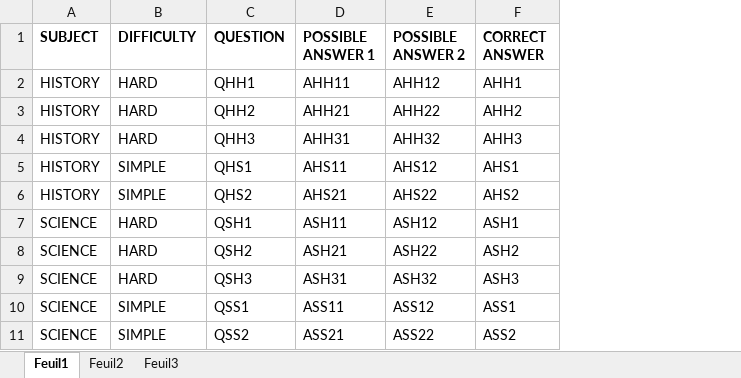
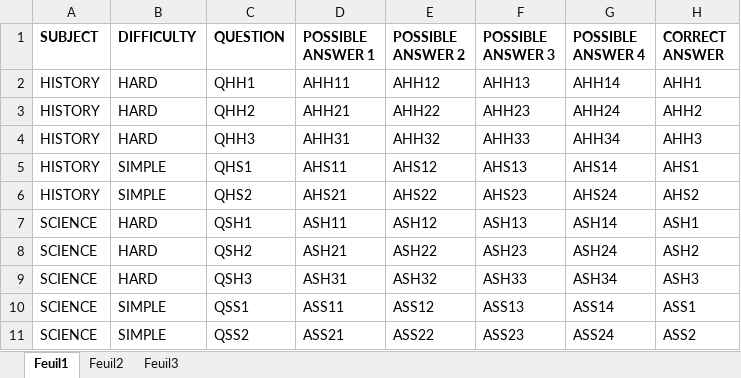
Before and after one commit to sankamuk/QuestionSetCreator, an Excel workbook: DB.xlsx, sheet Feuil1, drawn as a sheet; values as stored, in another font and other column widths than the file's, no borders; the diff names each change by its address in the sheet, - before the commit and + after, or states it on an @@ line.

Commit message:
Add files via upload

```diff
--- a/DB.xlsx (sheet Feuil1)
+++ b/DB.xlsx (sheet Feuil1)
+column F (POSSIBLE ANSWER 3), rows 2-11: AHH13 | AHH23 | AHH33 | AHS13 | AHS23 | ASH13 | ASH23 | ASH33 | ASS13 | ASS23
+column G (POSSIBLE ANSWER 4), rows 2-11: AHH14 | AHH24 | AHH34 | AHS14 | AHS24 | ASH14 | ASH24 | ASH34 | ASS14 | ASS24
```
